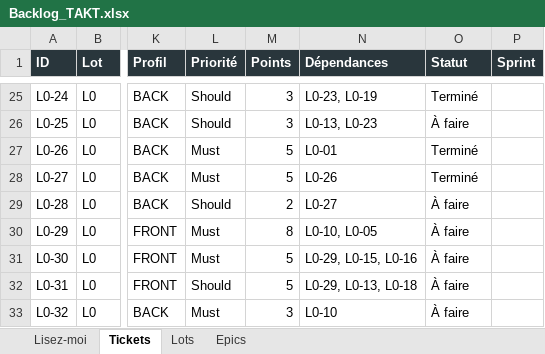
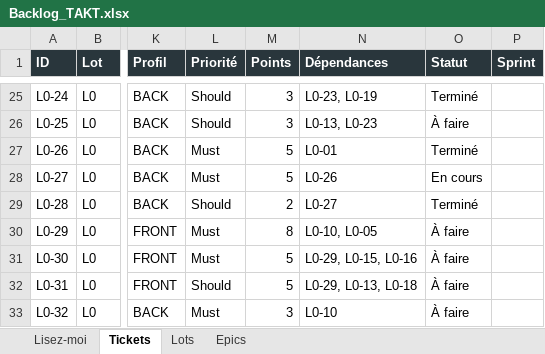
Before and after one commit to mdichm/isamk-takt, an Excel workbook: docs/Backlog_TAKT.xlsx, sheet Tickets, drawn as a sheet; only a part is shown, gaps mark what is left out; values as stored, in another font and other column widths than the file's, no borders; the diff names each change by its address in the sheet, - before the commit and + after, or states it on an @@ line.

Commit message:
feat: OpenAPI 3.1 généré avec désactivation en production (L0-21) (#29)
* docs: ticket L0-20 passe en En cours

* feat: OpenAPI 3.1 généré avec désactivation en production (L0-21)

- Ajouter la configuration OpenAPI (enabled, path) dans app.config.ts
- Désactiver Swagger UI /api/docs en production (NODE_ENV=production)
- Forcer OpenAPI 3.1.0 sur le document généré par SwaggerModule
- Ajouter le fichier .env.example avec variables OPENAPI_ENABLED / OPENAPI_PATH
- Ajouter 4 tests unitaires pour app.config (openapi configuration)
- Mettre à jour le backlog et la vélocité (L0-21 → En cours)

* docs: update backlog & velocity (ticket L0-21 → Terminé)

```diff
--- a/docs/Backlog_TAKT.xlsx (sheet Tickets)
+++ b/docs/Backlog_TAKT.xlsx (sheet Tickets)
-O28 (Statut): Terminé
+O28 (Statut): En cours
-O29 (Statut): À faire
+O29 (Statut): Terminé
```
Also changed, not shown: 7 other files.
